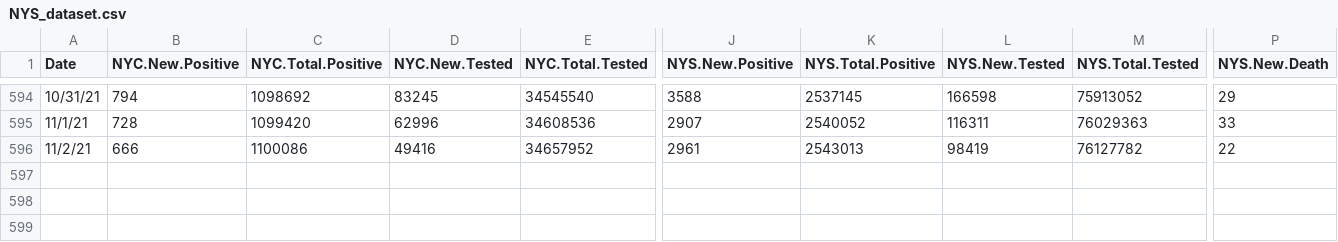
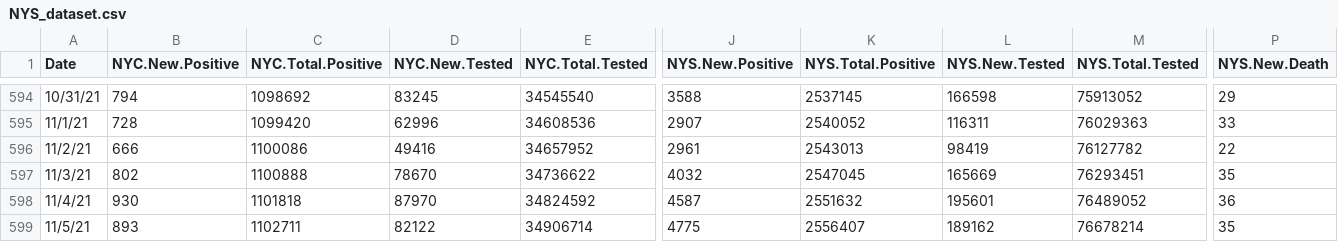
Before and after one commit to haidexs/COVID-19-NYS, a CSV file: NYS_dataset.csv, drawn as a sheet; only a part is shown, gaps mark what is left out; rows hold the shown columns only; the diff names each change by its address in the sheet, - before the commit and + after, or states it on an @@ line.

```diff
--- a/NYS_dataset.csv
+++ b/NYS_dataset.csv
+row 597: 11/3/21 | 802 | 1100888 | 78670 | 34736622 | 4032 | 2547045 | 165669 | 76293451 | 35
+row 598: 11/4/21 | 930 | 1101818 | 87970 | 34824592 | 4587 | 2551632 | 195601 | 76489052 | 36
+row 599: 11/5/21 | 893 | 1102711 | 82122 | 34906714 | 4775 | 2556407 | 189162 | 76678214 | 35
```
Also changed, not shown: NYC_dataset.csv, today.csv, 2 other files.
